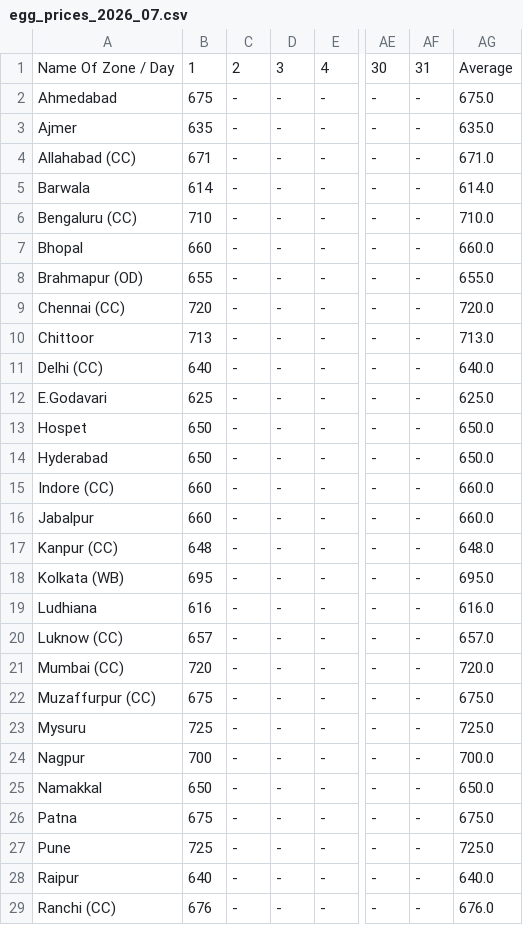
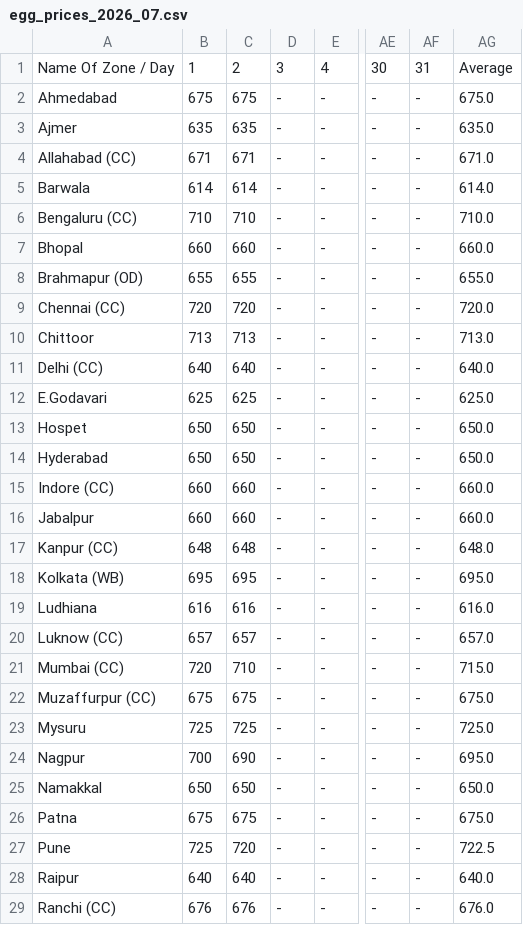
Before and after one commit to Shreeehe/eggs, a CSV file: egg_data/egg_prices_2026_07.csv, drawn as a sheet; only a part is shown, gaps mark what is left out; the diff covers the shown part only; the diff names each change by its address in the sheet, - before the commit and + after, or states it on an @@ line.

```diff
--- a/egg_data/egg_prices_2026_07.csv
+++ b/egg_data/egg_prices_2026_07.csv
-C2: -
+C2: 675
-C3: -
+C3: 635
-C4: -
+C4: 671
-C5: -
+C5: 614
-C6: -
+C6: 710
-C7: -
+C7: 660
-C8: -
+C8: 655
-C9: -
+C9: 720
-C10: -
+C10: 713
-C11: -
+C11: 640
-C12: -
+C12: 625
-C13:C14: -
+C13:C14: 650
-C15:C16: -
+C15:C16: 660
-C17: -
+C17: 648
-C18: -
+C18: 695
-C19: -
+C19: 616
-C20: -
+C20: 657
-C21: -
+C21: 710
-AG21: 720.0
+AG21: 715.0
-C22: -
+C22: 675
-C23: -
+C23: 725
-C24: -
+C24: 690
-AG24: 700.0
+AG24: 695.0
-C25: -
+C25: 650
-C26: -
+C26: 675
-C27: -
+C27: 720
-AG27: 725.0
+AG27: 722.5
-C28: -
+C28: 640
-C29: -
+C29: 676
```
Also changed, not shown: 7 edited cells elsewhere in this file.
